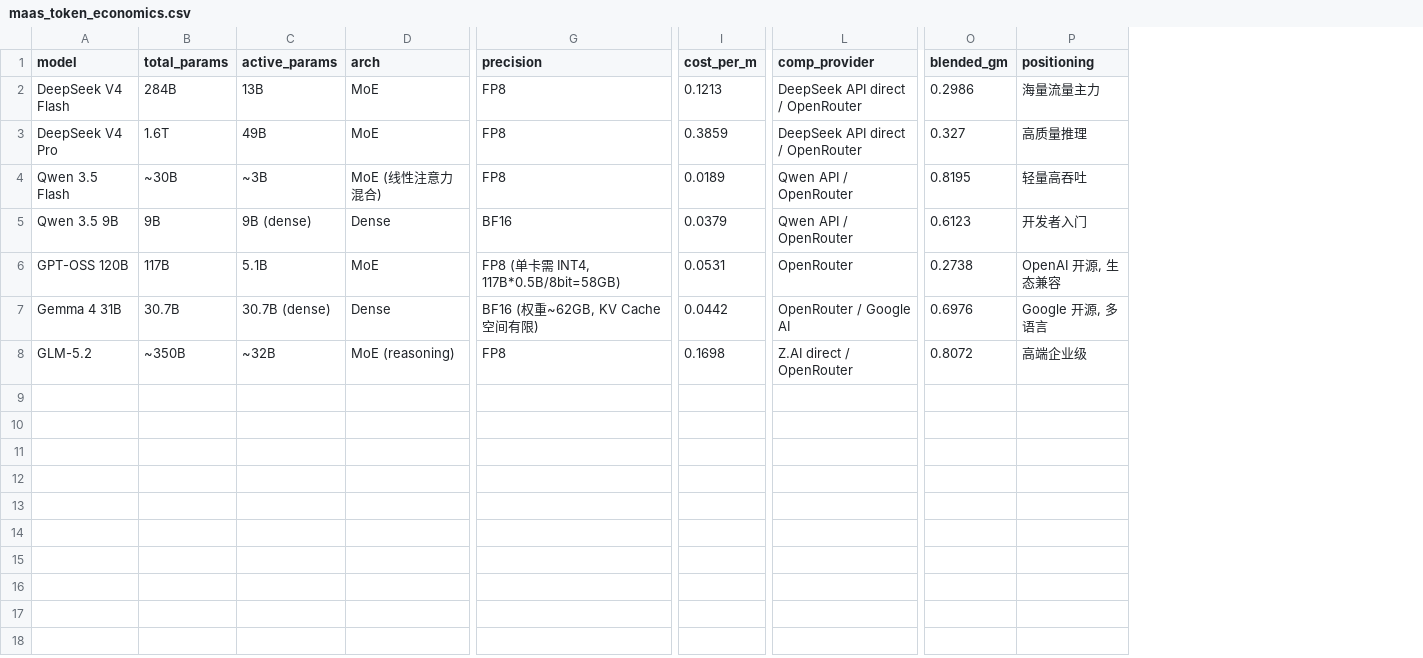
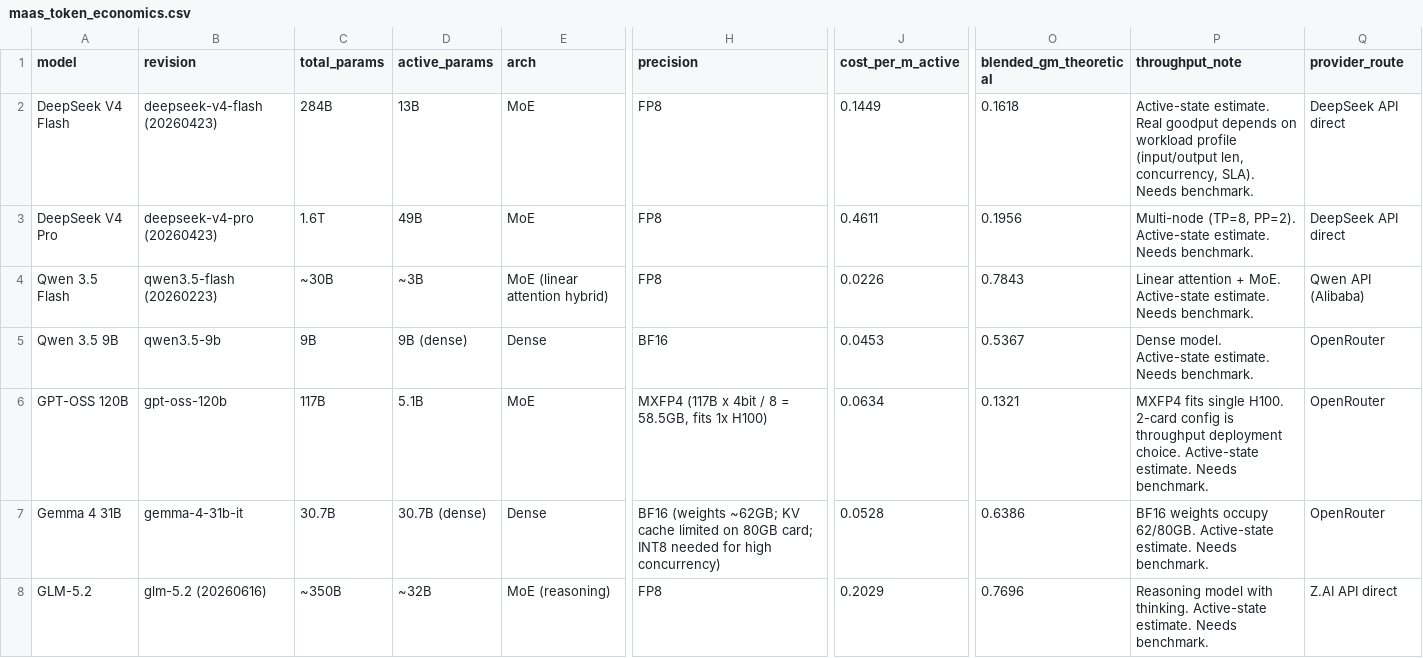
Before and after one commit to wuminmin/ai-monetization, a CSV file: data/maas_token_economics.csv, drawn as a sheet; only a part is shown, gaps mark what is left out; removed rows and columns are numbered as before the commit, all else as after; the diff names each change by its address in the sheet, - before the commit and + after, or states it on an @@ line.

```diff
--- a/data/maas_token_economics.csv
+++ b/data/maas_token_economics.csv
+column B (revision), rows 2-8: deepseek-v4-flash (20260423) | deepseek-v4-pro (20260423) | qwen3.5-flash (20260223) | qwen3.5-9b | gpt-oss-120b | gemma-4-31b-it | glm-5.2 (20260616)
-column I (cost_per_m), rows 2-8: 0.1213 | 0.3859 | 0.0189 | 0.0379 | 0.0531 | 0.0442 | 0.1698
+column J (cost_per_m_active), rows 2-8: 0.1449 | 0.4611 | 0.0226 | 0.0453 | 0.0634 | 0.0528 | 0.2029
-column L (comp_provider), rows 2-8: DeepSeek API direct / OpenRouter | DeepSeek API direct / OpenRouter | Qwen API / OpenRouter | Qwen API / OpenRouter | OpenRouter | OpenRouter / Google AI | Z.AI direct / OpenRouter
-column O (blended_gm), rows 2-8: 0.2986 | 0.327 | 0.8195 | 0.6123 | 0.2738 | 0.6976 | 0.8072
-column P (positioning), rows 2-8: 海量流量主力 | 高质量推理 | 轻量高吞吐 | 开发者入门 | OpenAI 开源, 生态兼容 | Google 开源, 多语言 | 高端企业级
+column O (blended_gm_theoretical), rows 2-8: 0.1618 | 0.1956 | 0.7843 | 0.5367 | 0.1321 | 0.6386 | 0.7696
+column P (throughput_note), rows 2-8: Active-state estimate. Real goodput depends on workload profile (input/output len, concurrency, SLA). Needs benchmark. | Multi-node (TP=8, PP=2). Active-state estimate. Needs benchmark. | Linear attention + MoE. Active-state estimate. Needs benchmark. | Dense model. Active-state estimate. Needs benchmark. | MXFP4 fits single H100. 2-card config is throughput deployment choice. Active-state estimate. Needs benchmark. | BF16 weights occupy 62/80GB. Active-state estimate. Needs benchmark. | Reasoning model with thinking. Active-state estimate. Needs benchmark.
+column Q (provider_route), rows 2-8: DeepSeek API direct | DeepSeek API direct | Qwen API (Alibaba) | OpenRouter | OpenRouter | OpenRouter | Z.AI API direct
-E4 (arch): MoE (线性注意力混合)
+E4 (arch): MoE (linear attention hybrid)
-H6 (precision): FP8 (单卡需 INT4, 117B*0.5B/8bit=58GB)
+H6 (precision): MXFP4 (117B x 4bit / 8 = 58.5GB, fits 1x H100)
-H7 (precision): BF16 (权重~62GB, KV Cache 空间有限)
+H7 (precision): BF16 (weights ~62GB; KV cache limited on 80GB card; INT8 needed for high concurrency)
```
Also changed, not shown: data/gpuaas_competitive_pricing.csv, data/maas_competitive_pricing.csv, 16 other files.
